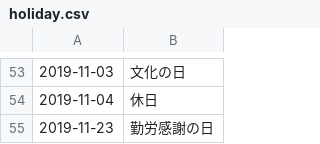
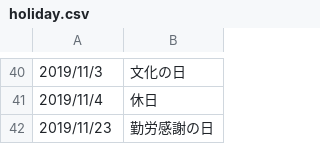
Before and after one commit to LapisTech/Calendar, a CSV file: holiday.csv, drawn as a sheet; only a part is shown, gaps mark what is left out; the diff covers the shown part only.

```diff
--- a/holiday.csv
+++ b/holiday.csv
@@ -53,3 +40,3 @@
-2019-11-03,文化の日
-2019-11-04,休日
-2019-11-23,勤労感謝の日
+2019/11/3,文化の日
+2019/11/4,休日
+2019/11/23,勤労感謝の日
```
Also changed, not shown: 4 added rows, 17 removed rows and 35 edited cells elsewhere in this file, 7 other files.
